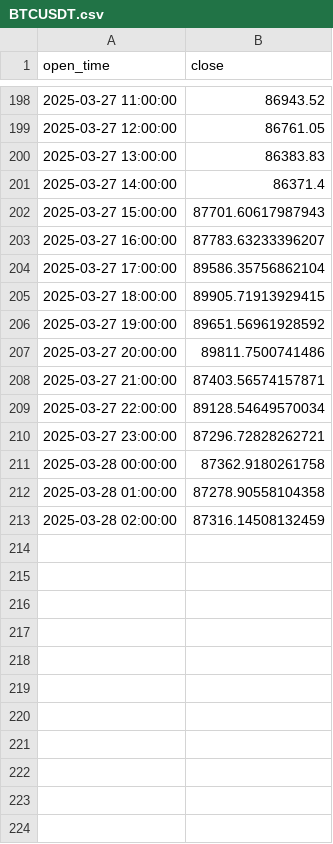
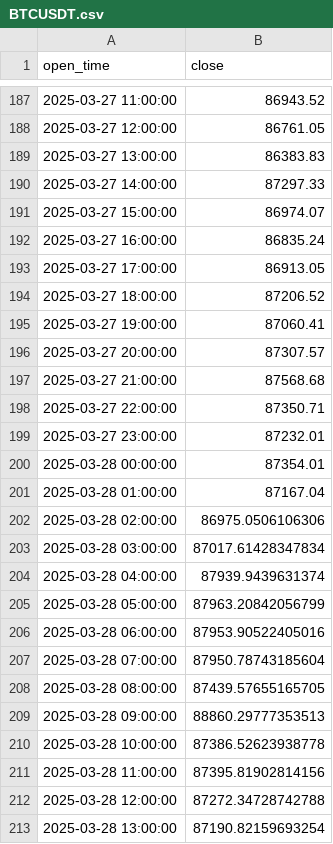
Before and after one commit to alice1989123/btc_forecast, a CSV file: predictions/BTCUSDT.csv, drawn as a sheet; only a part is shown, gaps mark what is left out; the diff covers the shown part only.

```diff
--- a/predictions/BTCUSDT.csv
+++ b/predictions/BTCUSDT.csv
@@ -200,14 +189,25 @@ open_time,close
 2025-03-27 13:00:00,86383.83
-2025-03-27 14:00:00,86371.4
-2025-03-27 15:00:00,87701.60617987943
-2025-03-27 16:00:00,87783.63233396207
-2025-03-27 17:00:00,89586.35756862104
-2025-03-27 18:00:00,89905.71913929415
-2025-03-27 19:00:00,89651.56961928592
-2025-03-27 20:00:00,89811.7500741486
-2025-03-27 21:00:00,87403.56574157871
-2025-03-27 22:00:00,89128.54649570034
-2025-03-27 23:00:00,87296.72828262721
-2025-03-28 00:00:00,87362.9180261758
-2025-03-28 01:00:00,87278.90558104358
-2025-03-28 02:00:00,87316.14508132459
+2025-03-27 14:00:00,87297.33
+2025-03-27 15:00:00,86974.07
+2025-03-27 16:00:00,86835.24
+2025-03-27 17:00:00,86913.05
+2025-03-27 18:00:00,87206.52
+2025-03-27 19:00:00,87060.41
+2025-03-27 20:00:00,87307.57
+2025-03-27 21:00:00,87568.68
+2025-03-27 22:00:00,87350.71
+2025-03-27 23:00:00,87232.01
+2025-03-28 00:00:00,87354.01
+2025-03-28 01:00:00,87167.04
+2025-03-28 02:00:00,86975.0506106306
+2025-03-28 03:00:00,87017.61428347834
+2025-03-28 04:00:00,87939.9439631374
+2025-03-28 05:00:00,87963.20842056799
+2025-03-28 06:00:00,87953.90522405016
+2025-03-28 07:00:00,87950.78743185604
+2025-03-28 08:00:00,87439.57655165705
+2025-03-28 09:00:00,88860.29777353513
+2025-03-28 10:00:00,87386.52623938778
+2025-03-28 11:00:00,87395.81902814156
+2025-03-28 12:00:00,87272.34728742788
+2025-03-28 13:00:00,87190.82159693254
```
Also changed, not shown: 11 removed rows elsewhere in this file, predictions/AAVEUSDT.csv, predictions/ATOMUSDT.csv, 22 other files.
